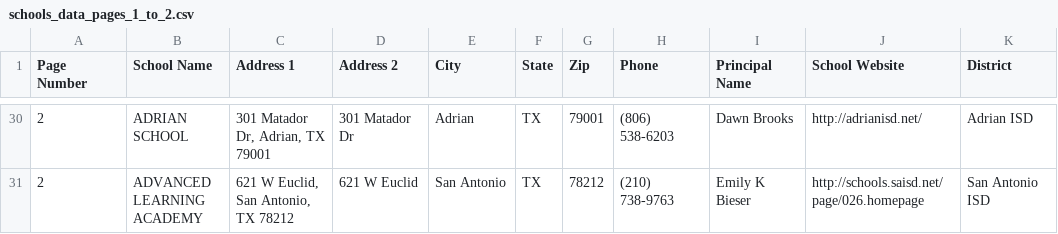
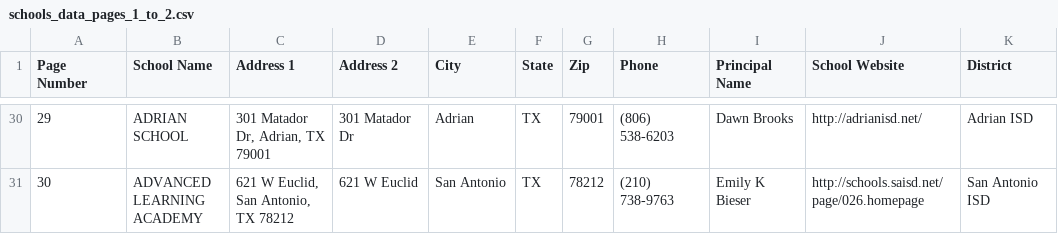
Before and after one commit to RollyAngell/school-data-scraper, a CSV file: output/schools_data_pages_1_to_2.csv, drawn as a sheet; only a part is shown, gaps mark what is left out; the diff covers the shown part only; the diff names each change by its address in the sheet, - before the commit and + after, or states it on an @@ line.

```diff
--- a/output/schools_data_pages_1_to_2.csv
+++ b/output/schools_data_pages_1_to_2.csv
-A30 (Page Number): 2
+A30 (Page Number): 29
-A31 (Page Number): 2
+A31 (Page Number): 30
```
Also changed, not shown: 27 edited cells elsewhere in this file, 4 other files.
